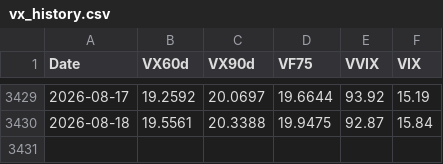
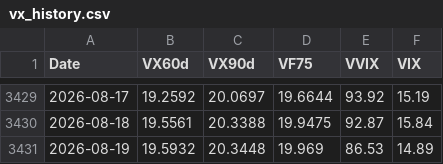
Before and after one commit to laimanto/VF75-strategy, a CSV file: data/vx_history.csv, drawn as a sheet; only a part is shown, gaps mark what is left out; the diff names each change by its address in the sheet, - before the commit and + after, or states it on an @@ line.

```diff
--- a/data/vx_history.csv
+++ b/data/vx_history.csv
+row 3431: 2026-08-19 | 19.5932 | 20.3448 | 19.969 | 86.53 | 14.89
```
Also changed, not shown: data/features.csv, data/option_price.csv, 2 other files.
